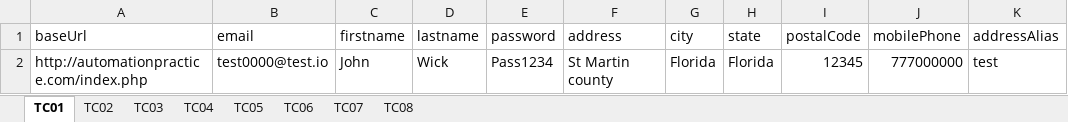
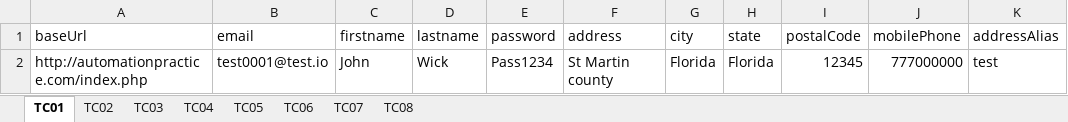
Before and after one commit to JesusH-Hexaware/automationpractice, an Excel workbook: src/main/java/resources/data.xlsx, sheet TC01, drawn as a sheet; values as stored, in another font and other column widths than the file's, no borders; the diff names each change by its address in the sheet, - before the commit and + after, or states it on an @@ line.

```diff
--- a/src/main/java/resources/data.xlsx (sheet TC01)
+++ b/src/main/java/resources/data.xlsx (sheet TC01)
-B2 (email): test0000@test.io
+B2 (email): test0001@test.io
```
Also changed, not shown: sheet TC08, target/classes/data.xlsx, 42 other files.
